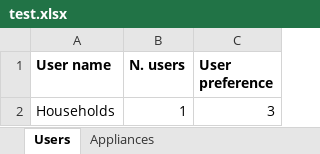
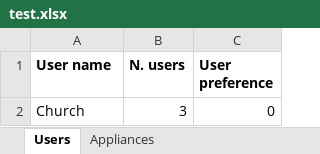
Before and after one commit to LorenzoRinaldi/RAMP, an Excel workbook: ramp/input_files/test.xlsx, sheet Users, drawn as a sheet; values as stored, in another font and other column widths than the file's, no borders; removed rows and columns are numbered as before the commit, all else as after; the diff names each change by its address in the sheet, - before the commit and + after, or states it on an @@ line.

```diff
--- a/ramp/input_files/test.xlsx (sheet Users)
+++ b/ramp/input_files/test.xlsx (sheet Users)
-row 2: Households | 1 | 3
+row 2: Church | 3 | 0
```
Also changed, not shown: sheet Appliances, 4 other files.
